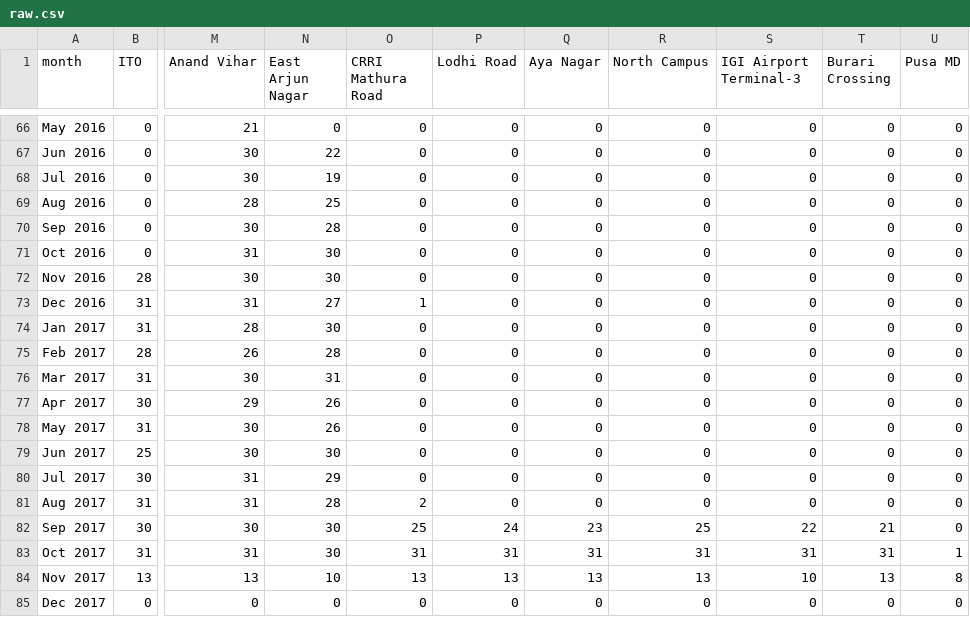
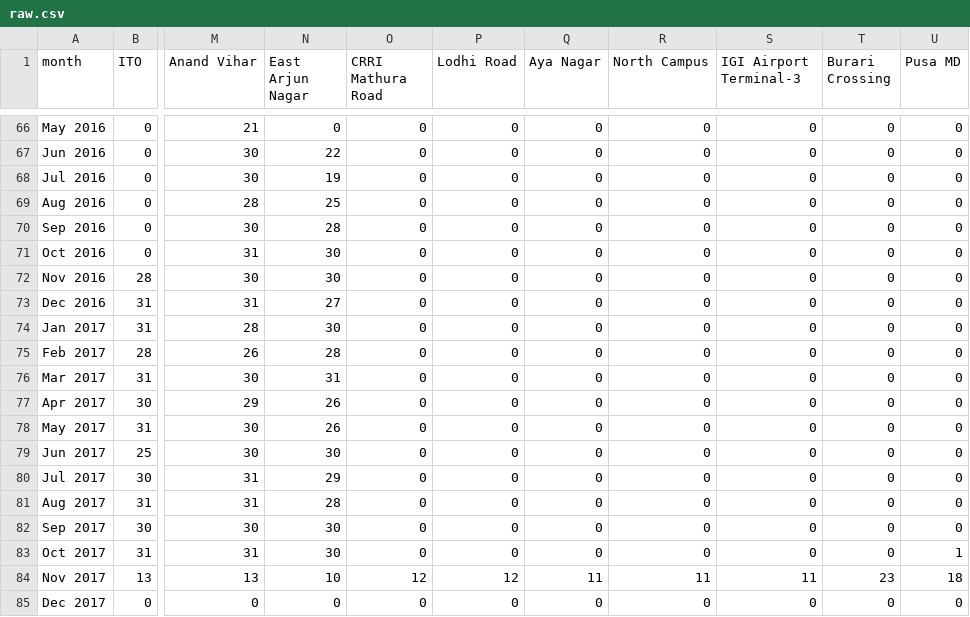
Before and after one commit to hemangsk/delhi_pollution_viz, a CSV file: raw.csv, drawn as a sheet; only a part is shown, gaps mark what is left out; the diff names each change by its address in the sheet, - before the commit and + after, or states it on an @@ line.

```diff
--- a/raw.csv
+++ b/raw.csv
-O73 (CRRI Mathura Road): 1
+O73 (CRRI Mathura Road): 0
-O81 (CRRI Mathura Road): 2
+O81 (CRRI Mathura Road): 0
-O82 (CRRI Mathura Road): 25
+O82 (CRRI Mathura Road): 0
-P82 (Lodhi Road): 24
+P82 (Lodhi Road): 0
-Q82 (Aya Nagar): 23
+Q82 (Aya Nagar): 0
-R82 (North Campus): 25
+R82 (North Campus): 0
-S82 (IGI Airport Terminal-3): 22
+S82 (IGI Airport Terminal-3): 0
-T82 (Burari Crossing): 21
+T82 (Burari Crossing): 0
-O83 (CRRI Mathura Road): 31
+O83 (CRRI Mathura Road): 0
-P83 (Lodhi Road): 31
+P83 (Lodhi Road): 0
-Q83 (Aya Nagar): 31
+Q83 (Aya Nagar): 0
-R83 (North Campus): 31
+R83 (North Campus): 0
-S83 (IGI Airport Terminal-3): 31
+S83 (IGI Airport Terminal-3): 0
-T83 (Burari Crossing): 31
+T83 (Burari Crossing): 0
-O84 (CRRI Mathura Road): 13
+O84 (CRRI Mathura Road): 12
-P84 (Lodhi Road): 13
+P84 (Lodhi Road): 12
-Q84 (Aya Nagar): 13
+Q84 (Aya Nagar): 11
-R84 (North Campus): 13
+R84 (North Campus): 11
-S84 (IGI Airport Terminal-3): 10
+S84 (IGI Airport Terminal-3): 11
-T84 (Burari Crossing): 13
+T84 (Burari Crossing): 23
-U84 (Pusa MD): 8
+U84 (Pusa MD): 18
```
Also changed, not shown: data.csv, data_monthwise.csv, 1 other file.
